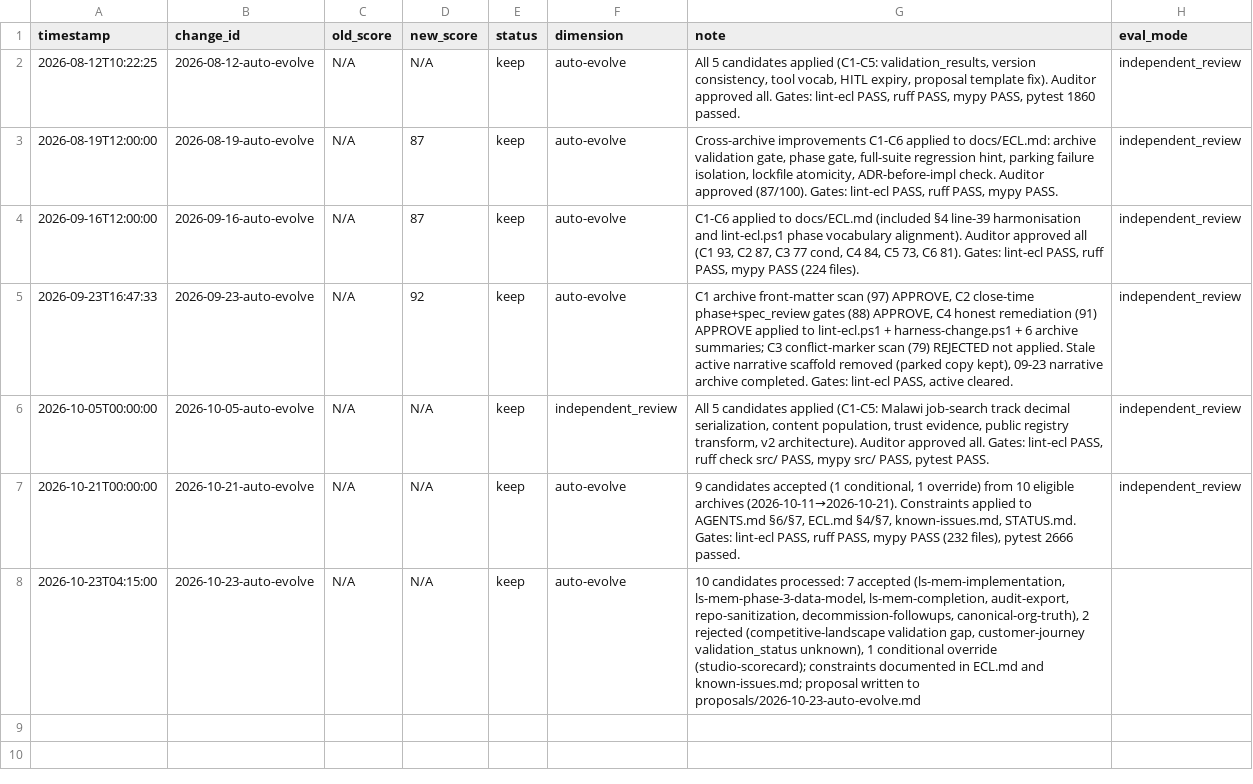
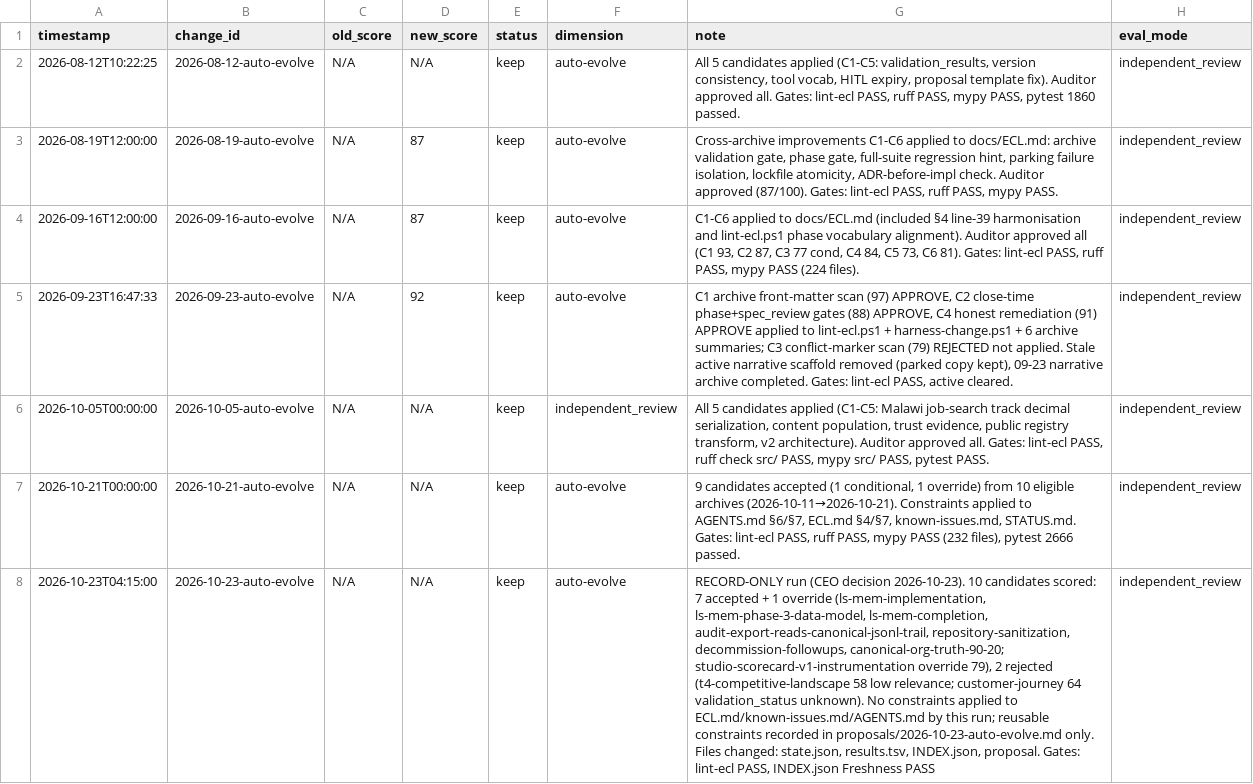
Before and after one commit to jmlusu/light-speed-holdings, a TSV file: harness/evolution/results.tsv, drawn as a sheet; the diff names each change by its address in the sheet, - before the commit and + after, or states it on an @@ line.

Commit message:
fix(harness): rewrite 2026-10-23 auto-evolve proposal, mark run record-only

```diff
--- a/harness/evolution/results.tsv
+++ b/harness/evolution/results.tsv
-G8 (note): 10 candidates processed: 7 accepted (ls-mem-implementation, ls-mem-phase-3-data-model, ls-mem-completion, audit-export, repo-sanitization, decommission-followups, canonical-org-truth), 2 rejected (competitive-landscape validation gap, customer-journey validation_status unknown), 1 conditional override (studio-scorecard); constraints documented in ECL.md and known-issues.md; proposal written to proposals/2026-10-23-auto-evolve.md
+G8 (note): RECORD-ONLY run (CEO decision 2026-10-23). 10 candidates scored: 7 accepted + 1 override (ls-mem-implementation, ls-mem-phase-3-data-model, ls-mem-completion, audit-export-reads-canonical-jsonl-trail, repository-sanitization, decommission-followups, canonical-org-truth-90-20; studio-scorecard-v1-instrumentation override 79), 2 rejected (t4-competitive-landscape 58 low relevance; customer-journey 64 validation_status unknown). No constraints applied to ECL.md/known-issues.md/AGENTS.md by this run; reusable constraints recorded in proposals/2026-10-23-auto-evolve.md only. Files changed: state.json, results.tsv, INDEX.json, proposal. Gates: lint-ecl PASS, INDEX.json Freshness PASS
-H8 (eval_mode): (empty)
+H8 (eval_mode): independent_review
```
Also changed, not shown: 1 other file.
